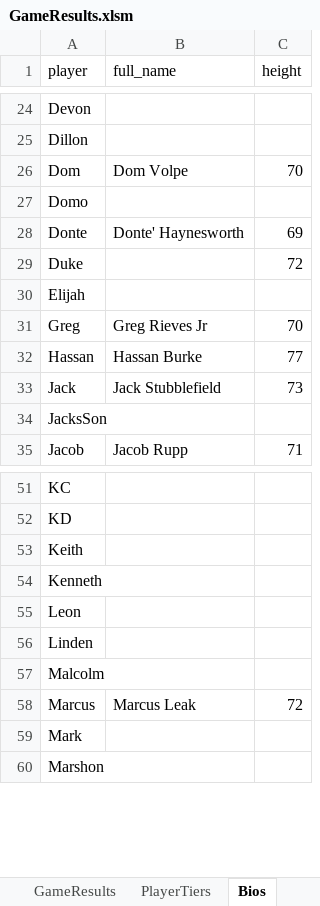
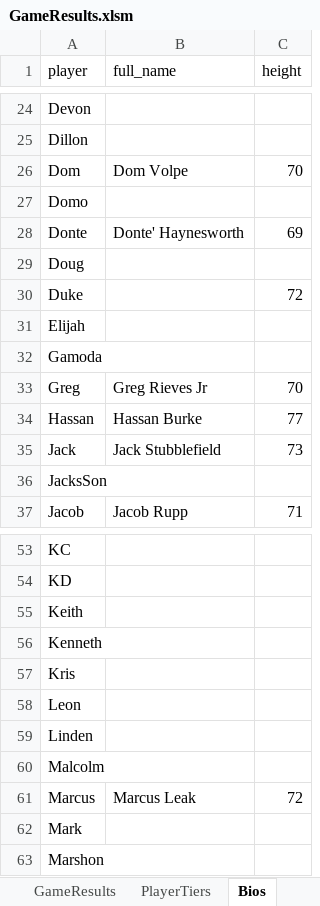
Before and after one commit to jmgjasongardner/naismith-nerds, an Excel workbook: collective_bball/GameResults.xlsm, sheet Bios, drawn as a sheet; only a part is shown, gaps mark what is left out; values as stored, in another font and other column widths than the file's, no borders; the diff names each change by its address in the sheet, - before the commit and + after, or states it on an @@ line.

```diff
--- a/collective_bball/GameResults.xlsm (sheet Bios)
+++ b/collective_bball/GameResults.xlsm (sheet Bios)
+row 29: Doug
+row 32: Gamoda
+row 57: Kris
```
Also changed, not shown: sheet GameResults, sheet PlayerTiers.
